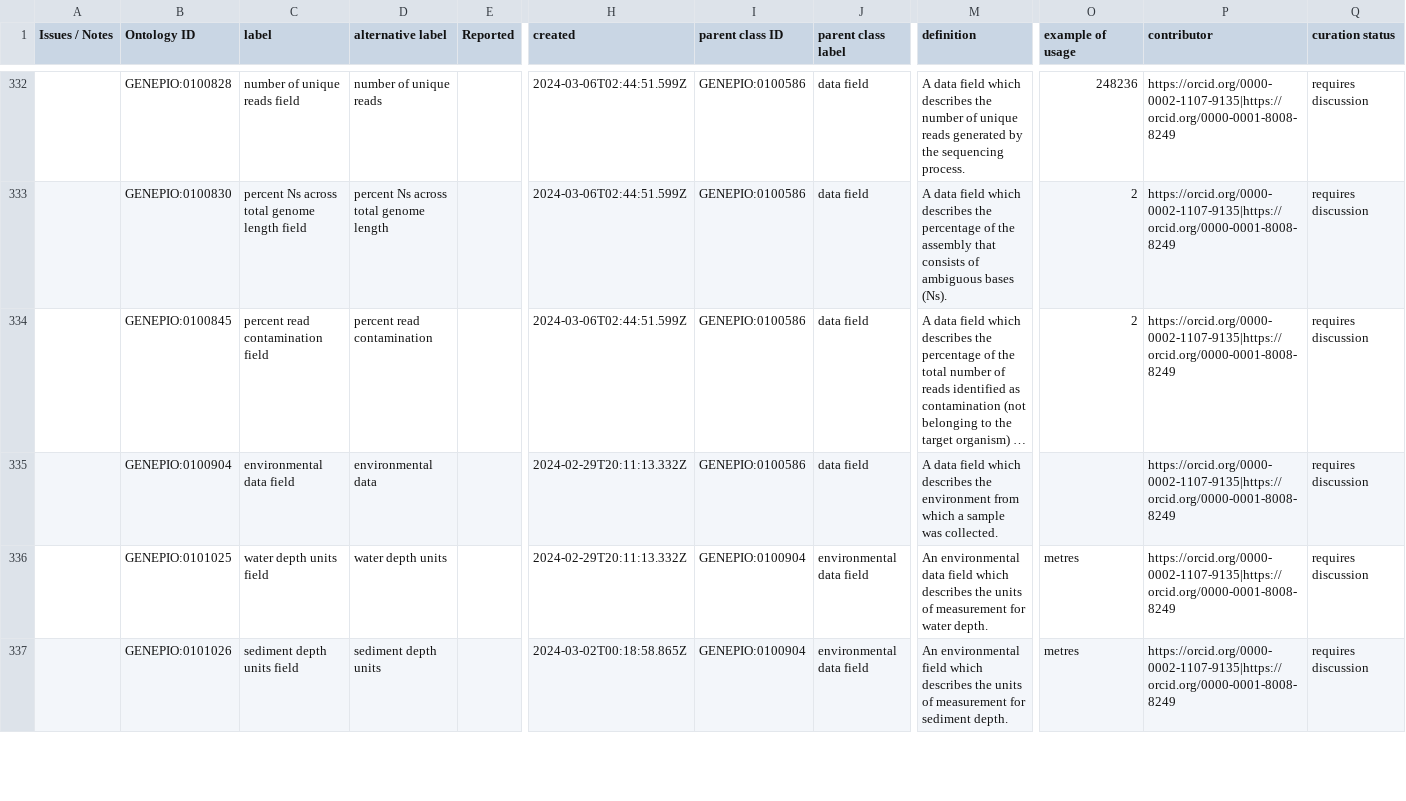
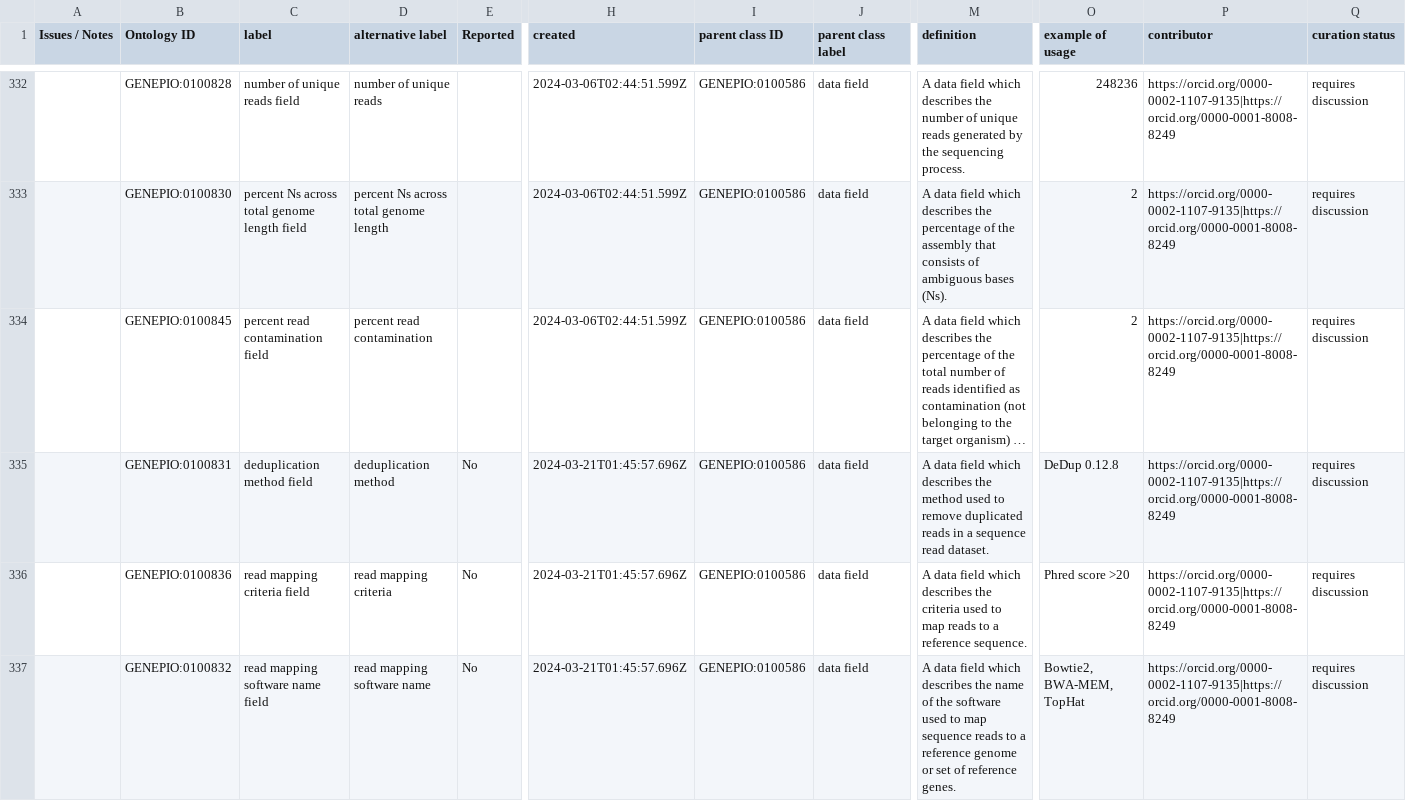
Before and after one commit to GenEpiO/genepio, a TSV file: src/ontology/imports/robot/specification_field_import.tsv, drawn as a sheet; only a part is shown, gaps mark what is left out; the shorter side is filled out with more unchanged rows; long unchanged cells end in …; rows hold the shown columns only; the diff covers the shown part only; the diff names each change by its address in the sheet, - before the commit and + after, or states it on an @@ line.

Commit message:
New bioinformatics fields for PHA4GE wastewater specification.

```diff
--- a/src/ontology/imports/robot/specification_field_import.tsv
+++ b/src/ontology/imports/robot/specification_field_import.tsv
+row 335:  | GENEPIO:0100831 | deduplication method field | deduplication method | No | 2024-03-21T01:45:57.696Z | GENEPIO:0100586 | data field | A data field which describes the method used to remove duplicated reads in a sequence read dataset. | DeDup 0.12.8 | https://orcid.org/0000-0002-1107-9135|https://orcid.org/0000-0001-8008-8249 | requires discussion
+row 336:  | GENEPIO:0100836 | read mapping criteria field | read mapping criteria | No | 2024-03-21T01:45:57.696Z | GENEPIO:0100586 | data field | A data field which describes the criteria used to map reads to a reference sequence. | Phred score >20 | https://orcid.org/0000-0002-1107-9135|https://orcid.org/0000-0001-8008-8249 | requires discussion
+row 337:  | GENEPIO:0100832 | read mapping software name field | read mapping software name | No | 2024-03-21T01:45:57.696Z | GENEPIO:0100586 | data field | A data field which describes the name of the software used to map sequence reads to a reference genome or set of reference genes. | Bowtie2, BWA-MEM, TopHat | https://orcid.org/0000-0002-1107-9135|https://orcid.org/0000-0001-8008-8249 | requires discussion
```
Also changed, not shown: 6 added rows elsewhere in this file, 1 other file.
